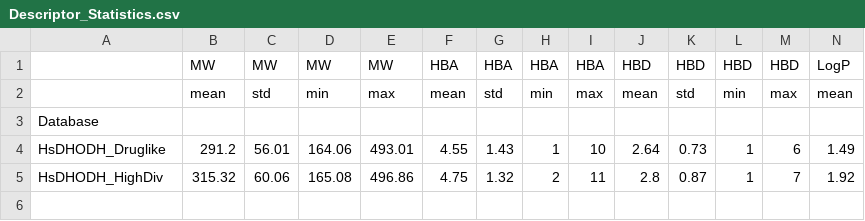
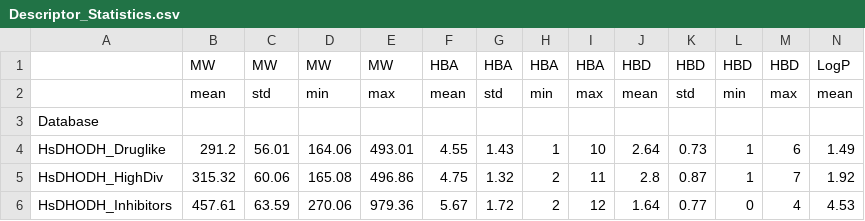
Before and after one commit to LabMolUFG/DeNovo_HsDHODH, a CSV file: Analysis/Results/Physicochemical/Descriptor_Statistics.csv, drawn as a sheet; only a part is shown; rows hold the shown columns only; the diff names each change by its address in the sheet, - before the commit and + after, or states it on an @@ line.

Commit message:
Adds comparison with known inhibitors

```diff
--- a/Analysis/Results/Physicochemical/Descriptor_Statistics.csv
+++ b/Analysis/Results/Physicochemical/Descriptor_Statistics.csv
+row 6: HsDHODH_Inhibitors | 457.61 | 63.59 | 270.06 | 979.36 | 5.67 | 1.72 | 2 | 12 | 1.64 | 0.77 | 0 | 4 | 4.53
```
Also changed, not shown: 26 other files.
